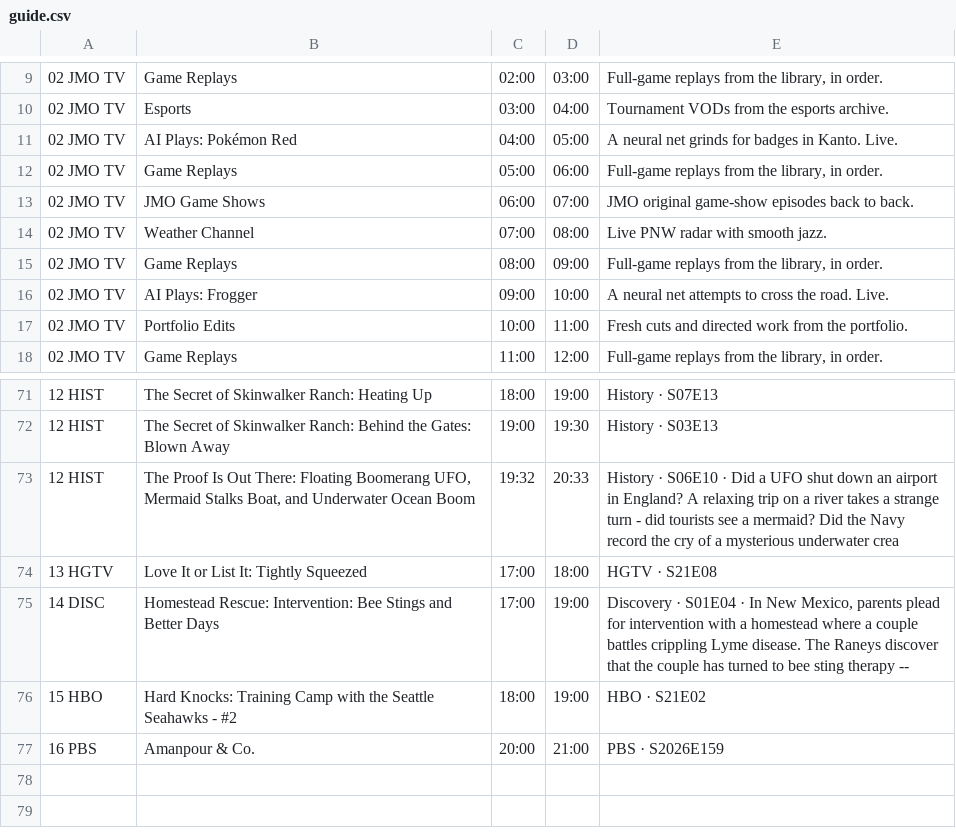
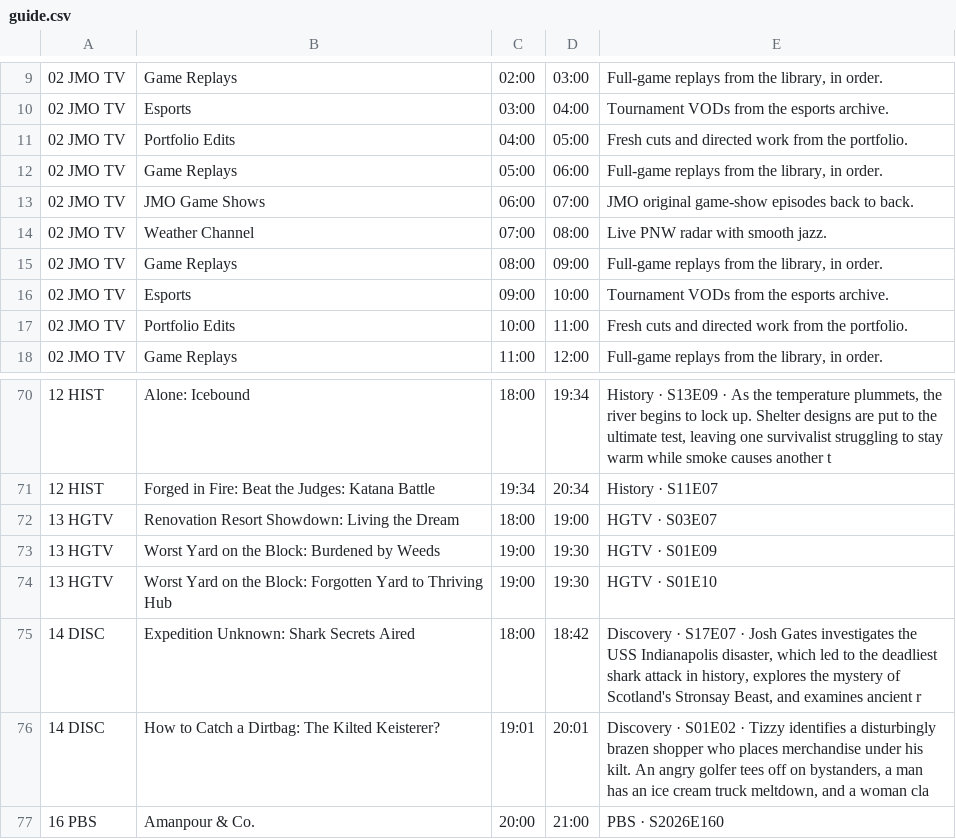
Before and after one commit to jvmisxn/jmo-visualizers, a CSV file: tv-guide/guide.csv, drawn as a sheet; only a part is shown, gaps mark what is left out; removed rows and columns are numbered as before the commit, all else as after; the diff covers the shown part only; the diff names each change by its address in the sheet, - before the commit and + after, or states it on an @@ line.

```diff
--- a/tv-guide/guide.csv
+++ b/tv-guide/guide.csv
-B11: AI Plays: Pokémon Red
+B11: Portfolio Edits
-E11: A neural net grinds for badges in Kanto. Live.
+E11: Fresh cuts and directed work from the portfolio.
-B16: AI Plays: Frogger
+B16: Esports
-E16: A neural net attempts to cross the road. Live.
+E16: Tournament VODs from the esports archive.
-B70: The Secret of Skinwalker Ranch: Heating Up
+B70: Alone: Icebound
-D70: 19:00
+D70: 19:34
-E70: History · S07E13
+E70: History · S13E09 · As the temperature plummets, the river begins to lock up. Shelter designs are put to the ultimate test, leaving one survivalist struggling to stay warm while smoke causes another t
-B71: The Secret of Skinwalker Ranch: Behind the Gates: Blown Away
+B71: Forged in Fire: Beat the Judges: Katana Battle
-C71: 19:00
+C71: 19:34
-D71: 19:30
+D71: 20:34
-E71: History · S03E13
+E71: History · S11E07
-row 73: 12 HIST | The Proof Is Out There: Floating Boomerang UFO, Mermaid Stalks Boat, and Underwater Ocean Boom | 19:32 | 20:33 | History · S06E10 · Did a UFO shut down an airport in England? A relaxing trip on a river takes a strange turn - did tourists see a mermaid? Did the Navy record the cry of a mysterious underwater crea
-B72: Love It or List It: Tightly Squeezed
+B72: Renovation Resort Showdown: Living the Dream
-C72: 17:00
+C72: 18:00
-D72: 18:00
+D72: 19:00
-E72: HGTV · S21E08
+E72: HGTV · S03E07
+row 73: 13 HGTV | Worst Yard on the Block: Burdened by Weeds | 19:00 | 19:30 | HGTV · S01E09
+row 74: 13 HGTV | Worst Yard on the Block: Forgotten Yard to Thriving Hub | 19:00 | 19:30 | HGTV · S01E10
+row 75: 14 DISC | Expedition Unknown: Shark Secrets Aired | 18:00 | 18:42 | Discovery · S17E07 · Josh Gates investigates the USS Indianapolis disaster, which led to the deadliest shark attack in history, explores the mystery of Scotland's Stronsay Beast, and examines ancient r
-B76: Homestead Rescue: Intervention: Bee Stings and Better Days
+B76: How to Catch a Dirtbag: The Kilted Keisterer?
-C76: 17:00
+C76: 19:01
-D76: 19:00
+D76: 20:01
-E76: Discovery · S01E04 · In New Mexico, parents plead for intervention with a homestead where a couple battles crippling Lyme disease. The Raneys discover that the couple has turned to bee sting therapy --
+E76: Discovery · S01E02 · Tizzy identifies a disturbingly brazen shopper who places merchandise under his kilt. An angry golfer tees off on bystanders, a man has an ice cream truck meltdown, and a woman cla
-row 76: 15 HBO | Hard Knocks: Training Camp with the Seattle Seahawks - #2 | 18:00 | 19:00 | HBO · S21E02
-E77: PBS · S2026E159
+E77: PBS · S2026E160
```
Also changed, not shown: 3 added rows, 4 removed rows and 58 edited cells elsewhere in this file.
